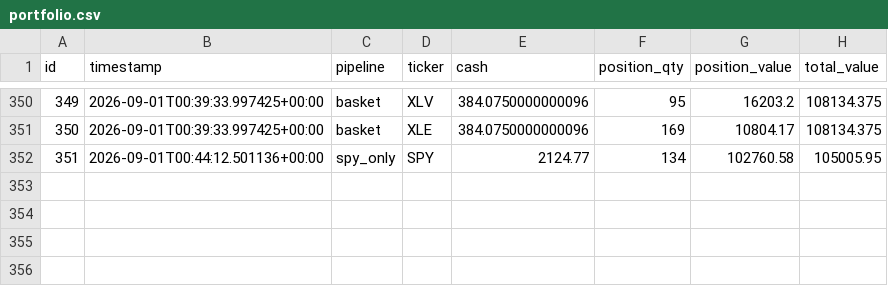
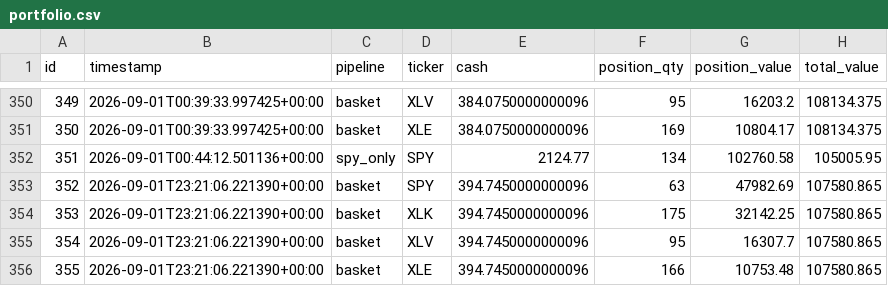
Before and after one commit to dads2busy/SchroederTrader, a CSV file: data/portfolio.csv, drawn as a sheet; only a part is shown, gaps mark what is left out; the diff names each change by its address in the sheet, - before the commit and + after, or states it on an @@ line.

```diff
--- a/data/portfolio.csv
+++ b/data/portfolio.csv
+row 353: 352 | 2026-09-01T23:21:06.221390+00:00 | basket | SPY | 394.7450000000096 | 63 | 47982.69 | 107580.865
+row 354: 353 | 2026-09-01T23:21:06.221390+00:00 | basket | XLK | 394.7450000000096 | 175 | 32142.25 | 107580.865
+row 355: 354 | 2026-09-01T23:21:06.221390+00:00 | basket | XLV | 394.7450000000096 | 95 | 16307.7 | 107580.865
+row 356: 355 | 2026-09-01T23:21:06.221390+00:00 | basket | XLE | 394.7450000000096 | 166 | 10753.48 | 107580.865
```
Also changed, not shown: data/orders.csv, data/shadow_signals.csv.
